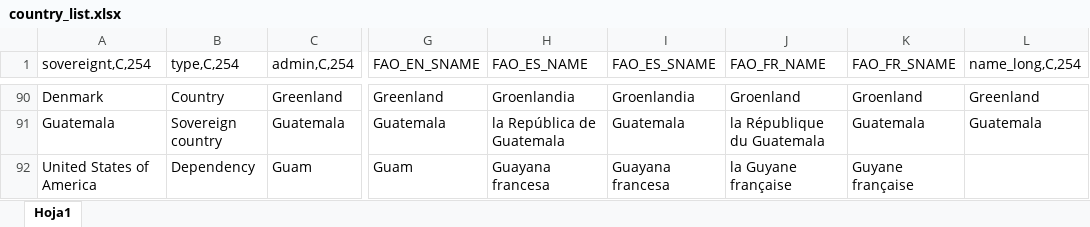
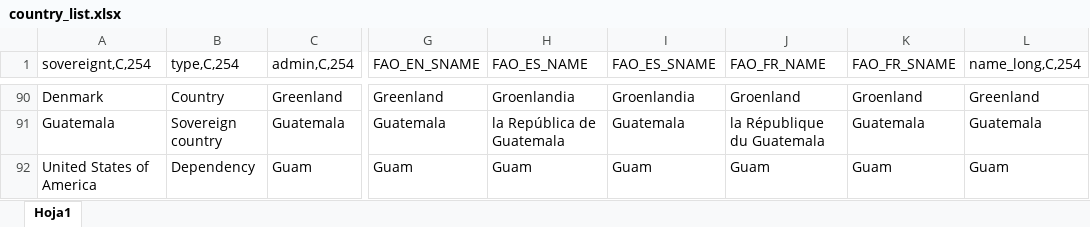
Before and after one commit to landportal/landbook-receiver, an Excel workbook: countries/country_list.xlsx, sheet Hoja1, drawn as a sheet; only a part is shown, gaps mark what is left out; values as stored, in another font and other column widths than the file's, no cell formats; charts and pictures not drawn; the diff covers the shown part only; the diff names each change by its address in the sheet, - before the commit and + after, or states it on an @@ line.

Commit message:
Updated/Fixed some territories
Updated/Fixed this territories:
- Guam and French Guiana
- Romania and Reunion
- Tuvalu and Taiwan
- Tokelau

```diff
--- a/countries/country_list.xlsx (sheet Hoja1)
+++ b/countries/country_list.xlsx (sheet Hoja1)
-H92 (FAO_ES_NAME): Guayana francesa
+H92 (FAO_ES_NAME): Guam
-I92 (FAO_ES_SNAME): Guayana francesa
+I92 (FAO_ES_SNAME): Guam
-J92 (FAO_FR_NAME): la Guyane française
+J92 (FAO_FR_NAME): Guam
-K92 (FAO_FR_SNAME): Guyane française
+K92 (FAO_FR_SNAME): Guam
-L92 (name_long,C,254): (empty)
+L92 (name_long,C,254): Guam
```
Also changed, not shown: 2 added rows, 1 removed row and 15 edited cells elsewhere in this sheet, cell formats.
